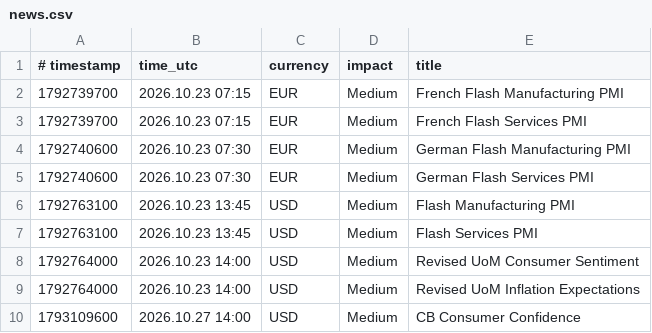
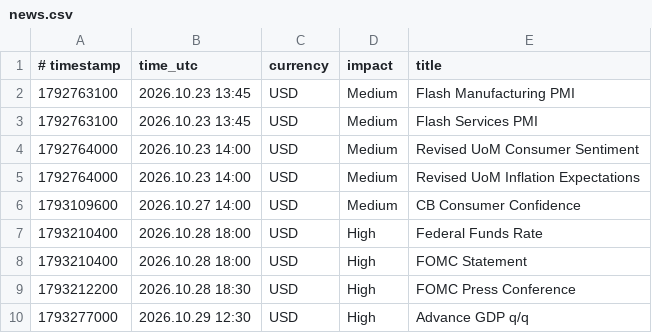
Before and after one commit to exor766/gc-news, a CSV file: news.csv, drawn as a sheet; only a part is shown; the shorter side is filled out with more unchanged rows.

```diff
--- a/news.csv
+++ b/news.csv
@@ -1,6 +1,2 @@
 # timestamp;time_utc;currency;impact;title
-1792739700;2026.10.23 07:15;EUR;Medium;French Flash Manufacturing PMI
-1792739700;2026.10.23 07:15;EUR;Medium;French Flash Services PMI
-1792740600;2026.10.23 07:30;EUR;Medium;German Flash Manufacturing PMI
-1792740600;2026.10.23 07:30;EUR;Medium;German Flash Services PMI
 1792763100;2026.10.23 13:45;USD;Medium;Flash Manufacturing PMI
```
Also changed, not shown: 2 other files.
